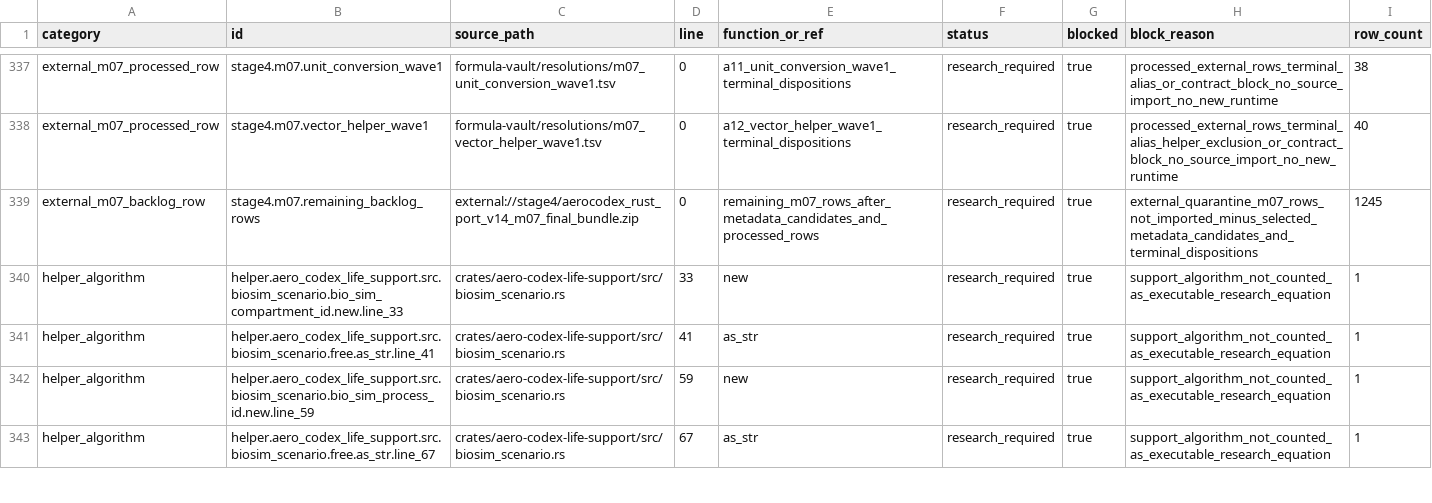
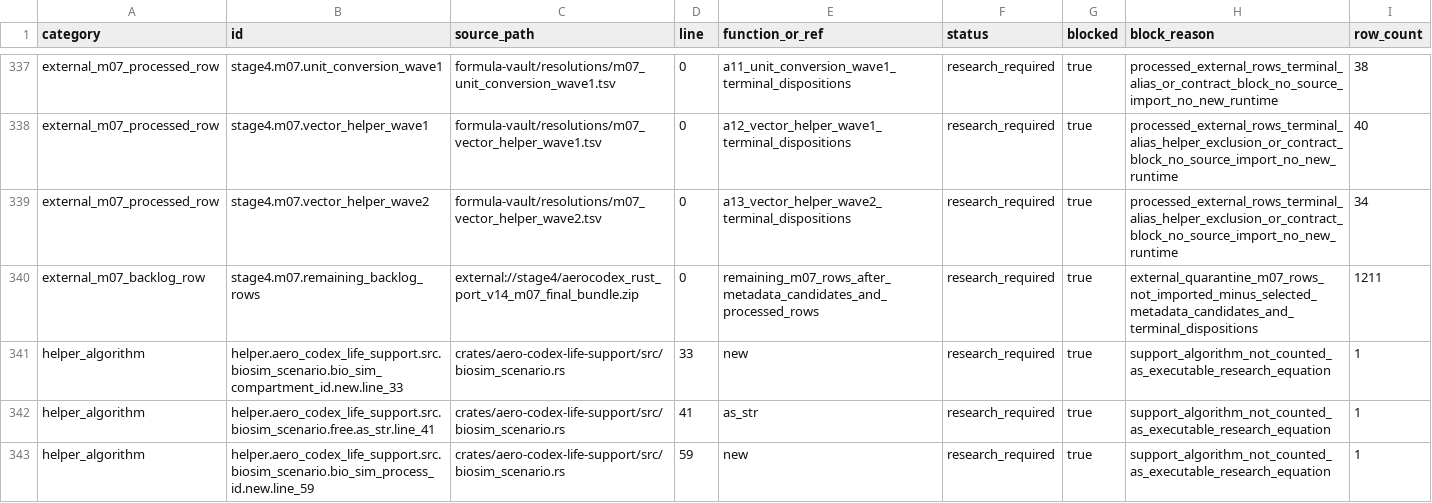
Before and after one commit to sci-labs-ai/AeroCodex, a TSV file: validation/equation_inventory.tsv, drawn as a sheet; only a part is shown, gaps mark what is left out; the shorter side is filled out with more unchanged rows.

Commit message:
A13: resolve external M07 vector helper wave 2

```diff
--- a/validation/equation_inventory.tsv
+++ b/validation/equation_inventory.tsv
@@ -338,3 +338,4 @@ external_m07_processed_row	stage4.m07.unit_conversion_wave1	formula-vault/resolu
 external_m07_processed_row	stage4.m07.vector_helper_wave1	formula-vault/resolutions/m07_vector_helper_wave1.tsv	0	a12_vector_helper_wave1_terminal_dispositions	research_required	true	processed_external_rows_terminal_alias_helper_exclusion_or_contract_block_no_source_import_no_new_runtime	40
-external_m07_backlog_row	stage4.m07.remaining_backlog_rows	external://stage4/aerocodex_rust_port_v14_m07_final_bundle.zip	0	remaining_m07_rows_after_metadata_candidates_and_processed_rows	research_required	true	external_quarantine_m07_rows_not_imported_minus_selected_metadata_candidates_and_terminal_dispositions	1245
+external_m07_processed_row	stage4.m07.vector_helper_wave2	formula-vault/resolutions/m07_vector_helper_wave2.tsv	0	a13_vector_helper_wave2_terminal_dispositions	research_required	true	processed_external_rows_terminal_alias_helper_exclusion_or_contract_block_no_source_import_no_new_runtime	34
+external_m07_backlog_row	stage4.m07.remaining_backlog_rows	external://stage4/aerocodex_rust_port_v14_m07_final_bundle.zip	0	remaining_m07_rows_after_metadata_candidates_and_processed_rows	research_required	true	external_quarantine_m07_rows_not_imported_minus_selected_metadata_candidates_and_terminal_dispositions	1211
 helper_algorithm	helper.aero_codex_life_support.src.biosim_scenario.bio_sim_compartment_id.new.line_33	crates/aero-codex-life-support/src/biosim_scenario.rs	33	new	research_required	true	support_algorithm_not_counted_as_executable_research_equation	1
```
Also changed, not shown: 19 other files.
